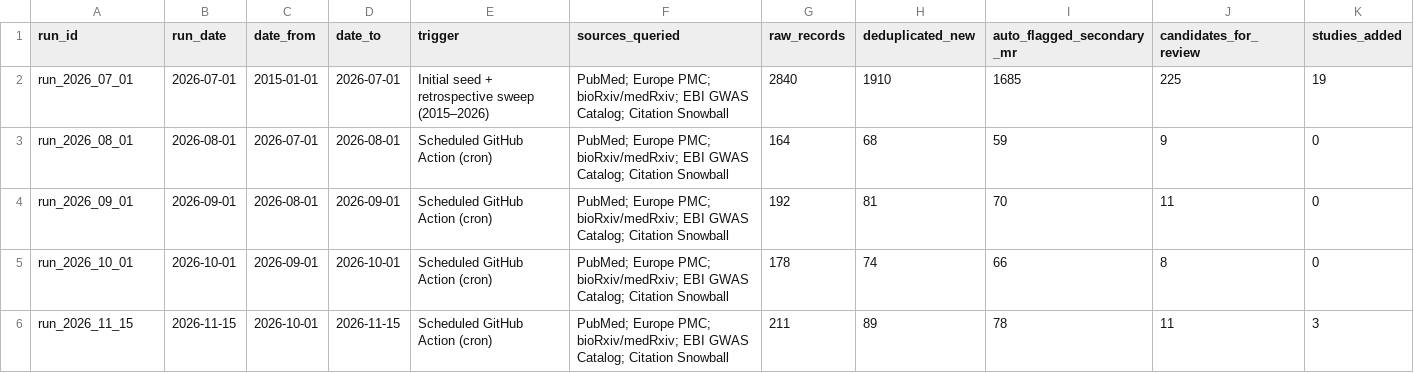
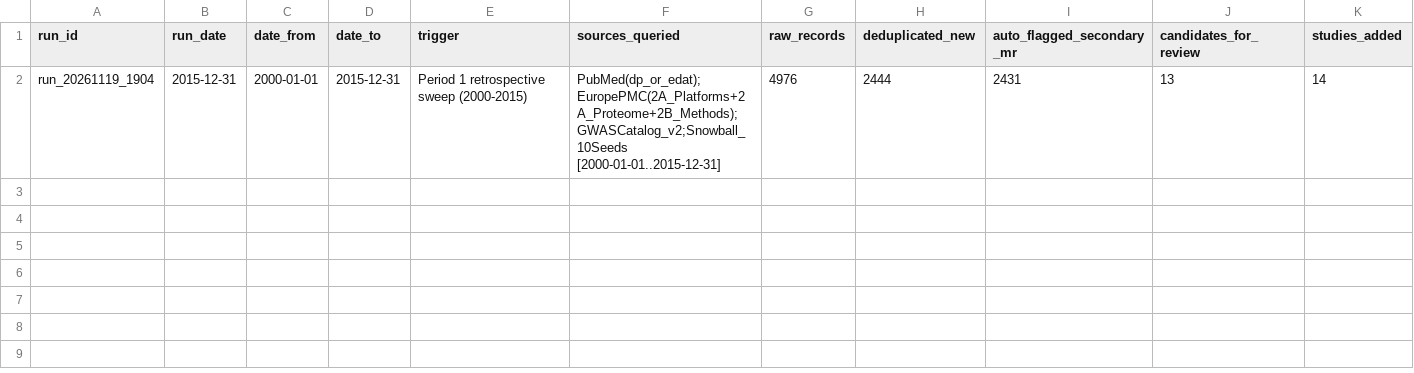
Before and after one commit to mattlee821/proteomic-gwas-catalogue, a TSV file: catalogue/search_runs.tsv, drawn as a sheet; only a part is shown; removed rows and columns are numbered as before the commit, all else as after; rows hold the shown columns only; the diff names each change by its address in the sheet, - before the commit and + after, or states it on an @@ line.

```diff
--- a/catalogue/search_runs.tsv
+++ b/catalogue/search_runs.tsv
-row 2: run_2026_07_01 | 2026-07-01 | 2015-01-01 | 2026-07-01 | Initial seed + retrospective sweep (2015–2026) | PubMed; Europe PMC; bioRxiv/medRxiv; EBI GWAS Catalog; Citation Snowball | 2840 | 1910 | 1685 | 225 | 19
-row 3: run_2026_08_01 | 2026-08-01 | 2026-07-01 | 2026-08-01 | Scheduled GitHub Action (cron) | PubMed; Europe PMC; bioRxiv/medRxiv; EBI GWAS Catalog; Citation Snowball | 164 | 68 | 59 | 9 | 0
-row 4: run_2026_09_01 | 2026-09-01 | 2026-08-01 | 2026-09-01 | Scheduled GitHub Action (cron) | PubMed; Europe PMC; bioRxiv/medRxiv; EBI GWAS Catalog; Citation Snowball | 192 | 81 | 70 | 11 | 0
-row 5: run_2026_10_01 | 2026-10-01 | 2026-09-01 | 2026-10-01 | Scheduled GitHub Action (cron) | PubMed; Europe PMC; bioRxiv/medRxiv; EBI GWAS Catalog; Citation Snowball | 178 | 74 | 66 | 8 | 0
-row 6: run_2026_11_15 | 2026-11-15 | 2026-10-01 | 2026-11-15 | Scheduled GitHub Action (cron) | PubMed; Europe PMC; bioRxiv/medRxiv; EBI GWAS Catalog; Citation Snowball | 211 | 89 | 78 | 11 | 3
+row 2: run_20261119_1904 | 2015-12-31 | 2000-01-01 | 2015-12-31 | Period 1 retrospective sweep (2000-2015) | PubMed(dp_or_edat);EuropePMC(2A_Platforms+2A_Proteome+2B_Methods);GWASCatalog_v2;Snowball_10Seeds [2000-01-01..2015-12-31] | 4976 | 2444 | 2431 | 13 | 14
```
Also changed, not shown: catalogue/cohort_membership.tsv, catalogue/excluded_records.tsv, 13 other files.
